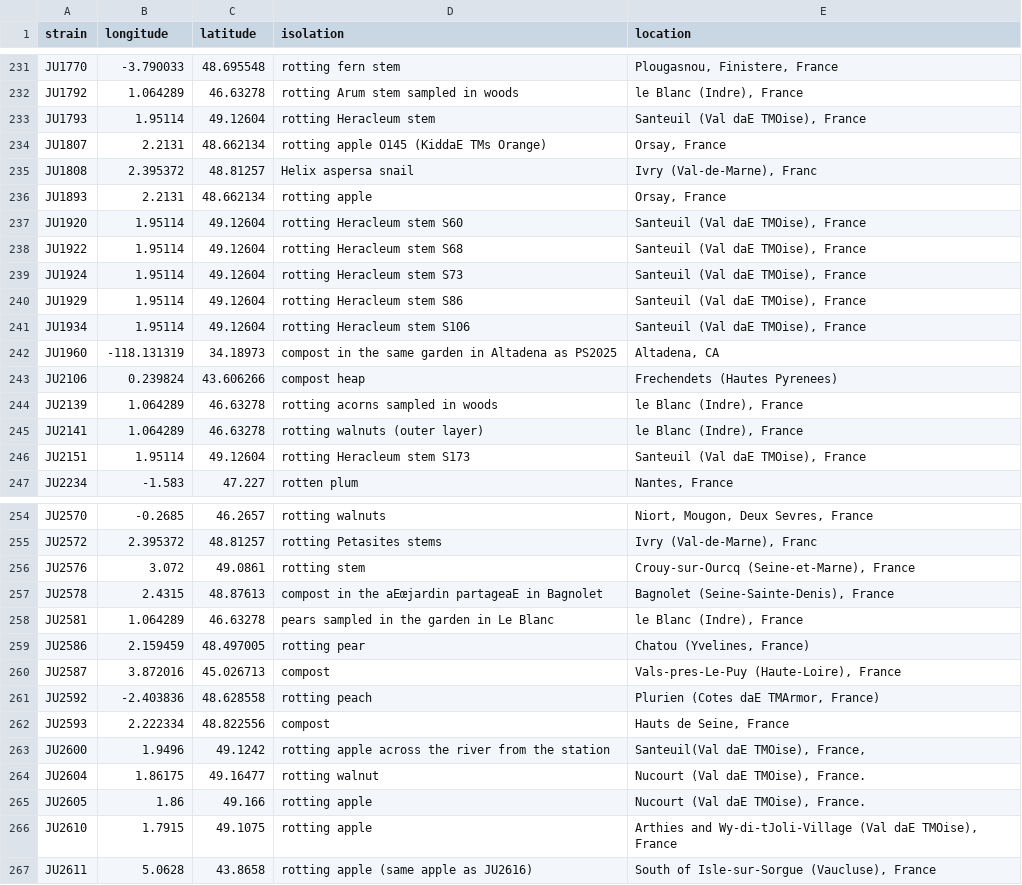
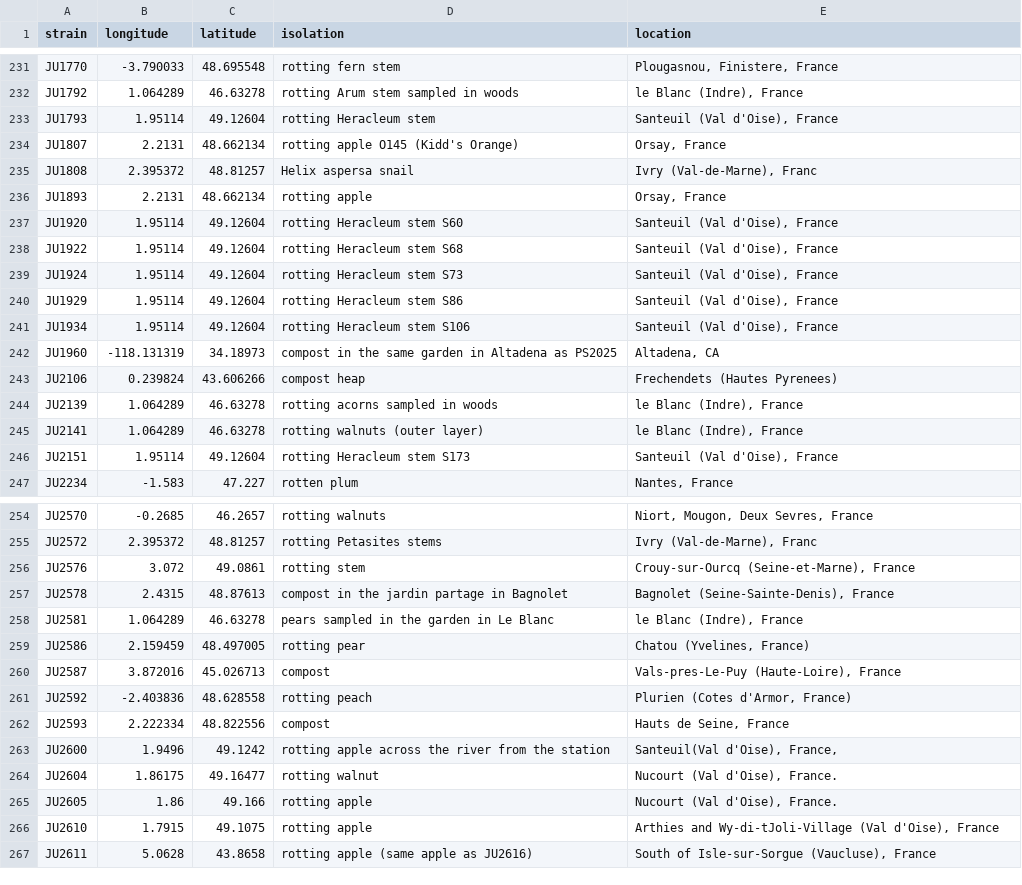
Before and after one commit to AndersenLab/Andersen-Lab-Strains, a TSV file: processed/strain_info.tsv, drawn as a sheet; only a part is shown, gaps mark what is left out; the diff covers the shown part only; the diff names each change by its address in the sheet, - before the commit and + after, or states it on an @@ line.

```diff
--- a/processed/strain_info.tsv
+++ b/processed/strain_info.tsv
-E233 (location): Santeuil (Val daE TMOise), France
+E233 (location): Santeuil (Val d'Oise), France
-D234 (isolation): rotting apple O145 (KiddaE TMs Orange)
+D234 (isolation): rotting apple O145 (Kidd's Orange)
-E237:E241 (location): Santeuil (Val daE TMOise), France
+E237:E241 (location): Santeuil (Val d'Oise), France
-E246 (location): Santeuil (Val daE TMOise), France
+E246 (location): Santeuil (Val d'Oise), France
-D257 (isolation): compost in the aEœjardin partageaE in Bagnolet
+D257 (isolation): compost in the jardin partage in Bagnolet
-E261 (location): Plurien (Cotes daE TMArmor, France)
+E261 (location): Plurien (Cotes d'Armor, France)
-E263 (location): Santeuil(Val daE TMOise), France,
+E263 (location): Santeuil(Val d'Oise), France,
-E264:E265 (location): Nucourt (Val daE TMOise), France.
+E264:E265 (location): Nucourt (Val d'Oise), France.
-E266 (location): …Wy-di-tJoli-Village (Val daE TMOise), France
+E266 (location): …Wy-di-tJoli-Village (Val d'Oise), France
```
Also changed, not shown: 8 edited cells elsewhere in this file, 1 other file.
